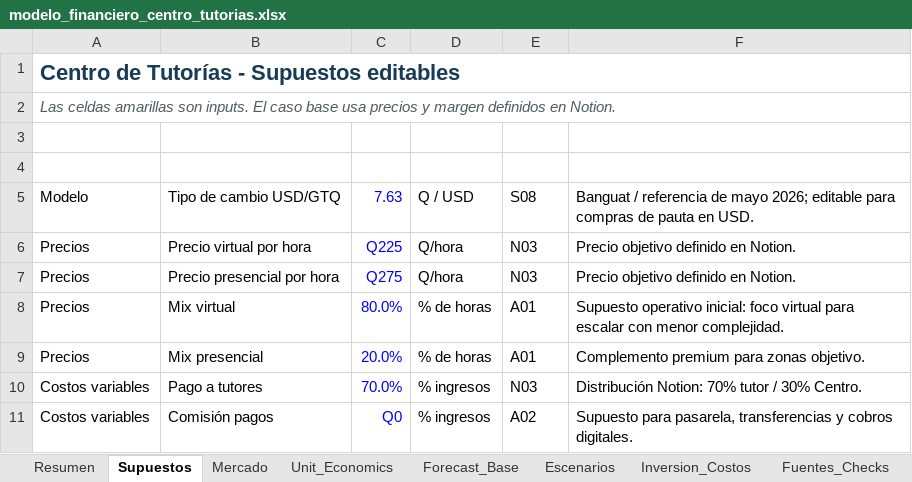
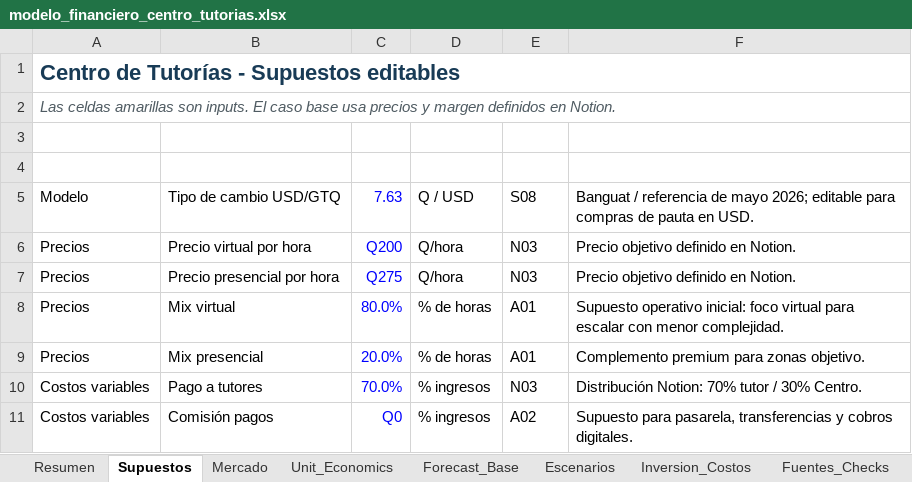
Before and after one commit to apolancog-dev/centrodetutorias, an Excel workbook: modelo_financiero_centro_tutorias.xlsx, sheet Supuestos, drawn as a sheet; only a part is shown; values as stored, in another font and other column widths than the file's, no borders; the diff names each change by its address in the sheet, - before the commit and + after, or states it on an @@ line.

```diff
--- a/modelo_financiero_centro_tutorias.xlsx (sheet Supuestos)
+++ b/modelo_financiero_centro_tutorias.xlsx (sheet Supuestos)
-C6 (Valor): Q225
+C6 (Valor): Q200
```
Also changed, not shown: sheet Forecast_Base, sheet Resumen, sheet Escenarios, sheet Unit_Economics, sheet Fuentes_Checks, sheet Inversion_Costos, charts or pictures, 3 other files.
